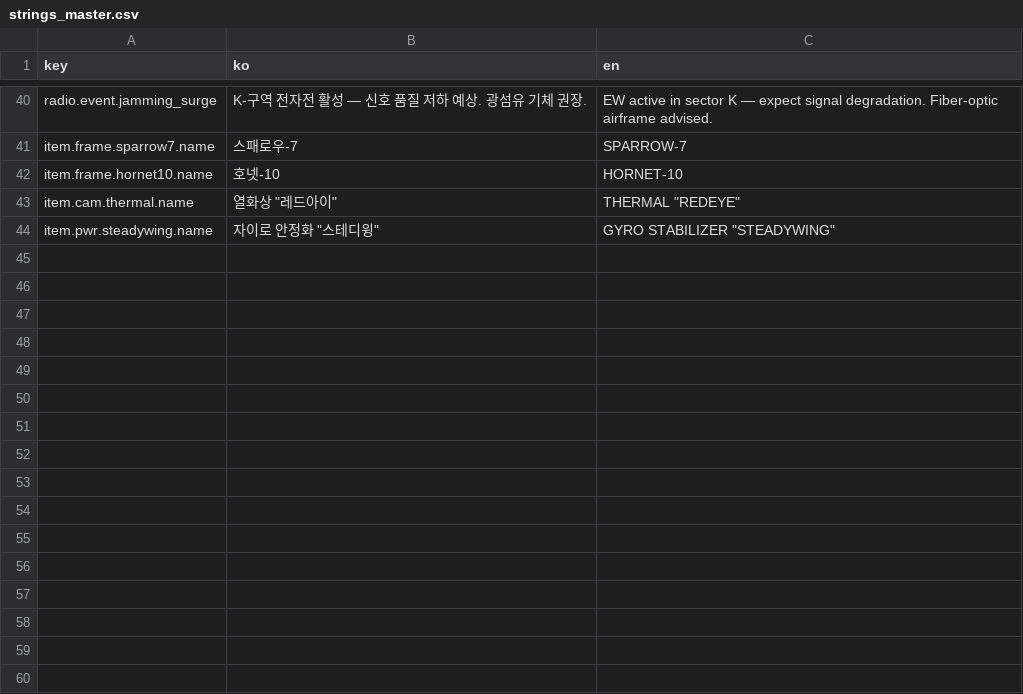
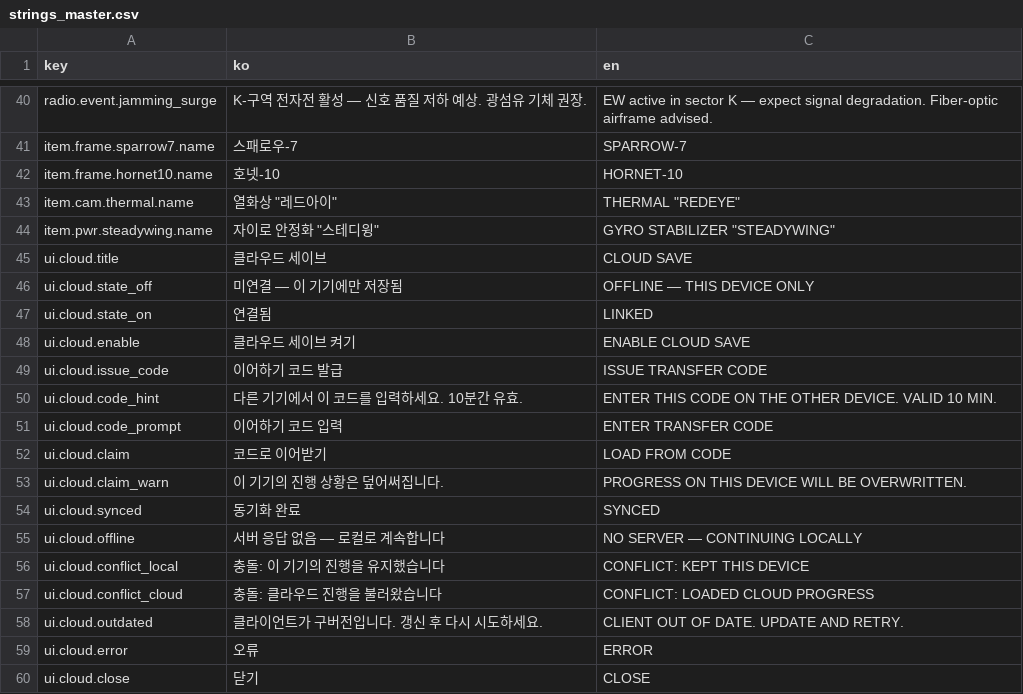
Before and after one commit to sis0115/drone, a CSV file: docs/strings_master.csv, drawn as a sheet; only a part is shown, gaps mark what is left out.

```diff
--- a/docs/strings_master.csv
+++ b/docs/strings_master.csv
@@ -44 +44,17 @@ item.cam.thermal.name,열화상 "레드아이",THERMAL "REDEYE"
 item.pwr.steadywing.name,자이로 안정화 "스테디윙",GYRO STABILIZER "STEADYWING"
+ui.cloud.title,클라우드 세이브,CLOUD SAVE
+ui.cloud.state_off,미연결 — 이 기기에만 저장됨,OFFLINE — THIS DEVICE ONLY
+ui.cloud.state_on,연결됨,LINKED
+ui.cloud.enable,클라우드 세이브 켜기,ENABLE CLOUD SAVE
+ui.cloud.issue_code,이어하기 코드 발급,ISSUE TRANSFER CODE
+ui.cloud.code_hint,다른 기기에서 이 코드를 입력하세요. 10분간 유효.,ENTER THIS CODE ON THE OTHER DEVICE. VALID 10 MIN.
+ui.cloud.code_prompt,이어하기 코드 입력,ENTER TRANSFER CODE
+ui.cloud.claim,코드로 이어받기,LOAD FROM CODE
+ui.cloud.claim_warn,이 기기의 진행 상황은 덮어써집니다.,PROGRESS ON THIS DEVICE WILL BE OVERWRITTEN.
+ui.cloud.synced,동기화 완료,SYNCED
+ui.cloud.offline,서버 응답 없음 — 로컬로 계속합니다,NO SERVER — CONTINUING LOCALLY
+ui.cloud.conflict_local,충돌: 이 기기의 진행을 유지했습니다,CONFLICT: KEPT THIS DEVICE
+ui.cloud.conflict_cloud,충돌: 클라우드 진행을 불러왔습니다,CONFLICT: LOADED CLOUD PROGRESS
+ui.cloud.outdated,클라이언트가 구버전입니다. 갱신 후 다시 시도하세요.,CLIENT OUT OF DATE. UPDATE AND RETRY.
+ui.cloud.error,오류,ERROR
+ui.cloud.close,닫기,CLOSE
```
Also changed, not shown: 32 other files.
